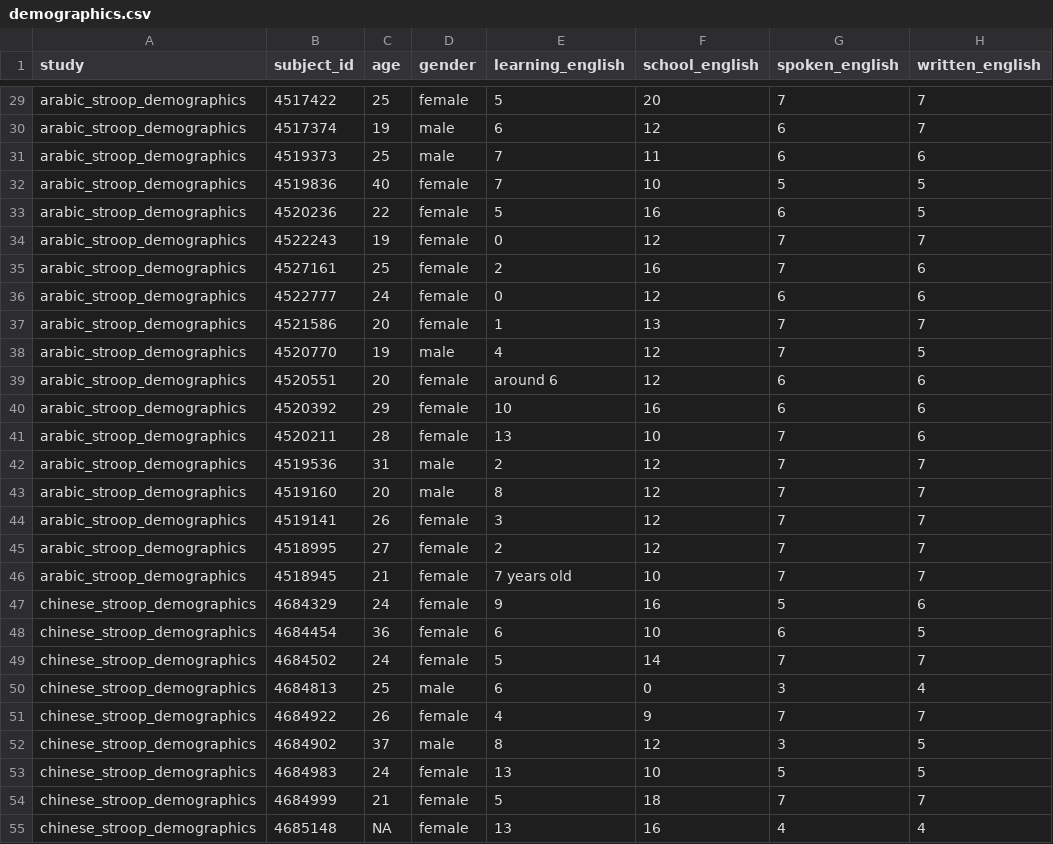
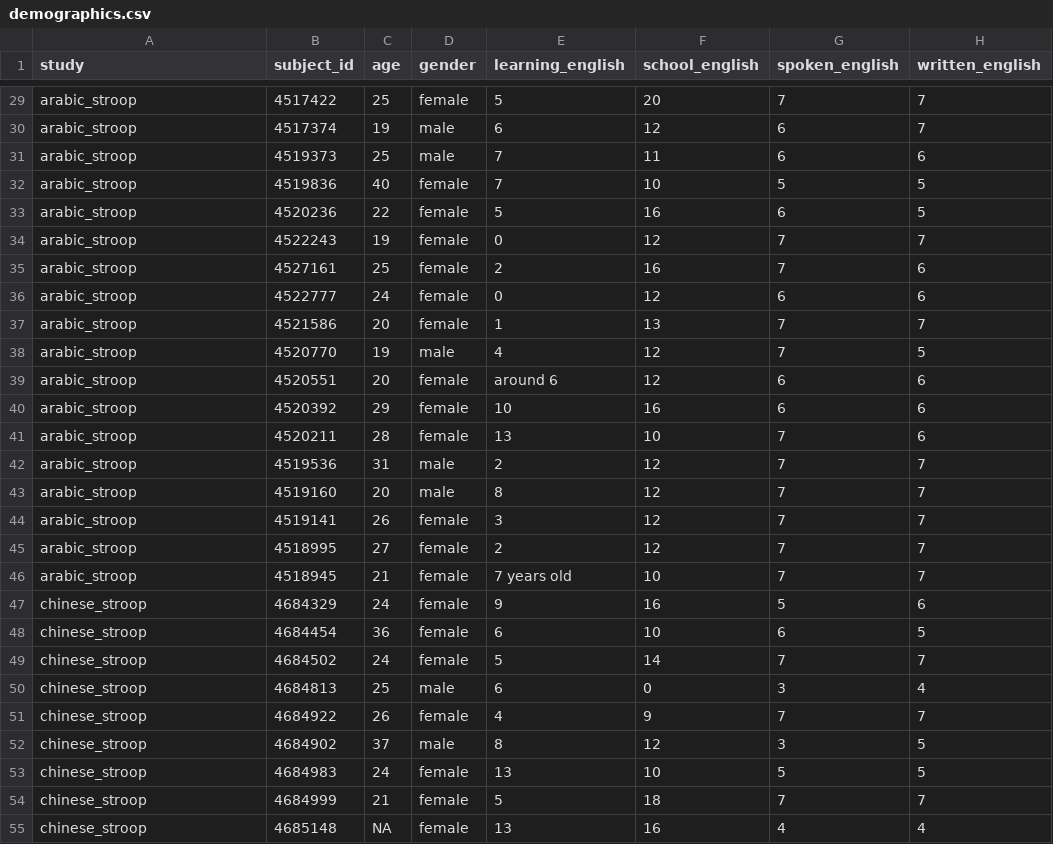
Before and after one commit to gpwilliams/stroop-language, a CSV file: 01_data/03_filtered/demographics.csv, drawn as a sheet; only a part is shown, gaps mark what is left out; the diff covers the shown part only; the diff names each change by its address in the sheet, - before the commit and + after, or states it on an @@ line.

```diff
--- a/01_data/03_filtered/demographics.csv
+++ b/01_data/03_filtered/demographics.csv
-A29:A46 (study): arabic_stroop_demographics
+A29:A46 (study): arabic_stroop
-A47:A55 (study): chinese_stroop_demographics
+A47:A55 (study): chinese_stroop
```
Also changed, not shown: 2 removed rows and 110 edited cells elsewhere in this file, 01_data/02_cleaned/demographics.csv, 5 other files.
